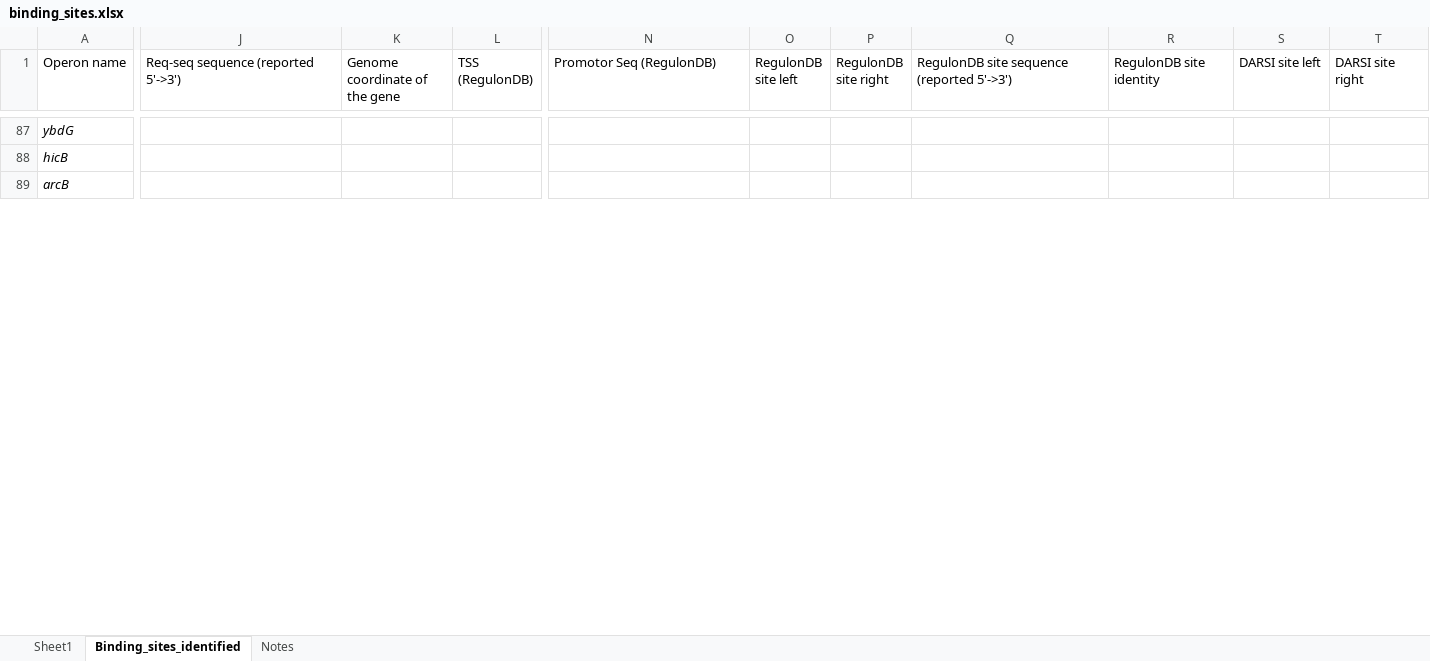
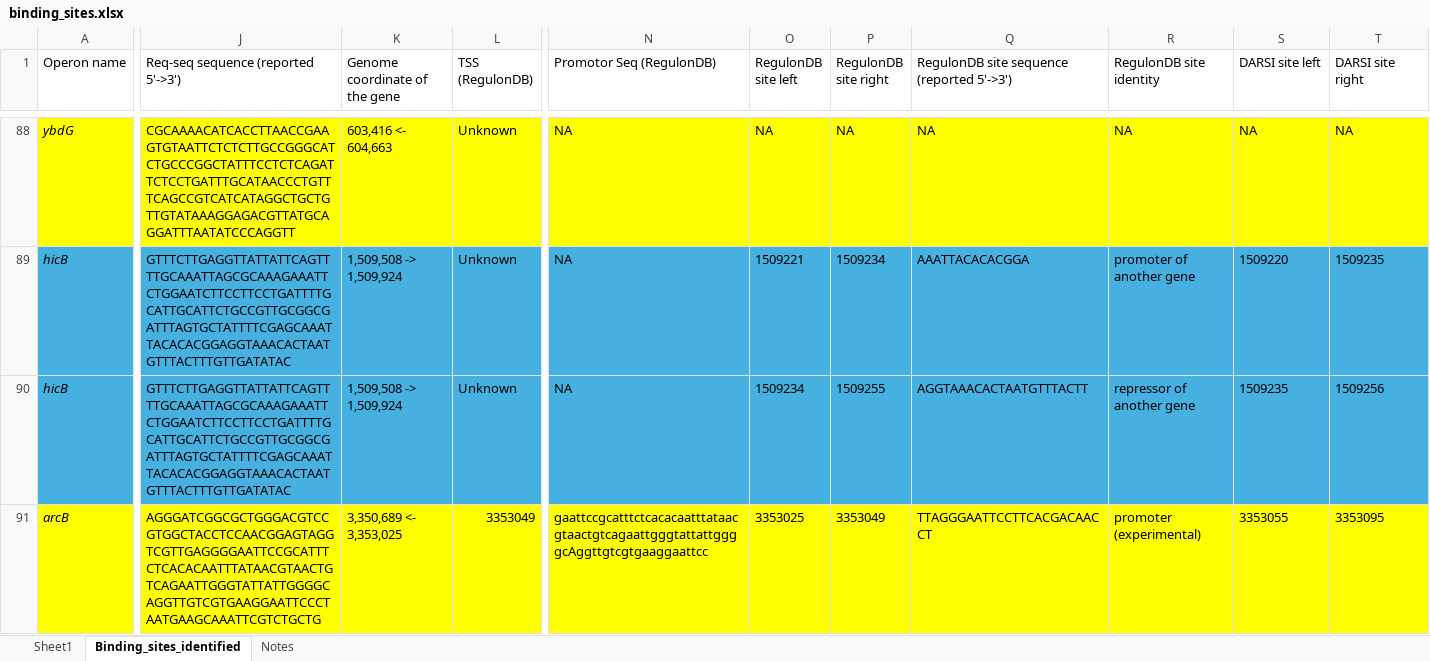
Before and after one commit to armankarshenas/DARSI, an Excel workbook: data/binding_sites.xlsx, sheet Binding_sites_identified, drawn as a sheet; only a part is shown, gaps mark what is left out; values as stored, in another font and other column widths than the file's, no borders; removed rows and columns are numbered as before the commit, all else as after; rows hold the shown columns only; the diff covers the shown part only; the diff names each change by its address in the sheet, - before the commit and + after, or states it on an @@ line.

```diff
--- a/data/binding_sites.xlsx (sheet Binding_sites_identified)
+++ b/data/binding_sites.xlsx (sheet Binding_sites_identified)
-A88:T88 fill: none
+A88:T88 fill: #FFFF00
-J88: (empty)
+J88: CGCAAAACATCACCTTAACCGAAGTGTAATTCTCTCTTGCCGGGCATCTGCCCGGCTATTTCCTCTCAGATTCTCCTGATTTGCATAACCCTGTTTCAGCCGTCATCATAGGCTGCTGTTGTATAAAGGAGACGTTATGCAGGATTTAATATCCCAGGTT
-K88 (Genome coordinate of the gene): (empty)
+K88 (Genome coordinate of the gene): 603,416 <- 604,663
-L88 (TSS (RegulonDB)): (empty)
+L88 (TSS (RegulonDB)): Unknown
-N88 (Promotor Seq (RegulonDB)): (empty)
+N88 (Promotor Seq (RegulonDB)): NA
-O88 (RegulonDB site left): (empty)
+O88 (RegulonDB site left): NA
-P88 (RegulonDB site right): (empty)
+P88 (RegulonDB site right): NA
-Q88: (empty)
+Q88: NA
-R88 (RegulonDB site identity): (empty)
+R88 (RegulonDB site identity): NA
-S88 (DARSI site left): (empty)
+S88 (DARSI site left): NA
-T88 (DARSI site right): (empty)
+T88 (DARSI site right): NA
-row 88: hicB
+row 89: hicB | GTTTCTTGAGGTTATTATTCAGTTTTGCAAATTAGCGCAAAGAAATTCTGGAATCTTCCTTCCTGATTTTGCATTGCATTCTGCCGTTGCGGCGATTTAGTGCTATTTTCGAGCAAATTACACACGGAGGTAAACACTAATGTTTACTTTGTTGATATAC | 1,509,508 -> 1,509,924 | Unknown | NA | 1509221 | 1509234 | AAATTACACACGGA | promoter of another gene | 1509220 | 1509235
+row 90: hicB | GTTTCTTGAGGTTATTATTCAGTTTTGCAAATTAGCGCAAAGAAATTCTGGAATCTTCCTTCCTGATTTTGCATTGCATTCTGCCGTTGCGGCGATTTAGTGCTATTTTCGAGCAAATTACACACGGAGGTAAACACTAATGTTTACTTTGTTGATATAC | 1,509,508 -> 1,509,924 | Unknown | NA | 1509234 | 1509255 | AGGTAAACACTAATGTTTACTT | repressor of another gene | 1509235 | 1509256
-A91:T91 fill: none
+A91:T91 fill: #FFFF00
-J91: (empty)
+J91: AGGGATCGGCGCTGGGACGTCCGTGGCTACCTCCAACGGAGTAGGTCGTTGAGGGGAATTCCGCATTTCTCACACAATTTATAACGTAACTGTCAGAATTGGGTATTATTGGGGCAGGTTGTCGTGAAGGAATTCCCTAATGAAGCAAATTCGTCTGCTG
-K91 (Genome coordinate of the gene): (empty)
+K91 (Genome coordinate of the gene): 3,350,689 <- 3,353,025
-L91 (TSS (RegulonDB)): (empty)
+L91 (TSS (RegulonDB)): 3353049
-N91 (Promotor Seq (RegulonDB)): (empty)
+N91 (Promotor Seq (RegulonDB)): gaattccgcatttctcacacaatttataacgtaactgtcagaattgggtattattggggcAggttgtcgtgaaggaattcc
-O91 (RegulonDB site left): (empty)
+O91 (RegulonDB site left): 3353025
-P91 (RegulonDB site right): (empty)
+P91 (RegulonDB site right): 3353049
-Q91: (empty)
+Q91: TTAGGGAATTCCTTCACGACAACCT
-R91 (RegulonDB site identity): (empty)
+R91 (RegulonDB site identity): promoter (experimental)
-S91 (DARSI site left): (empty)
+S91 (DARSI site left): 3353055
-T91 (DARSI site right): (empty)
+T91 (DARSI site right): 3353095
```
Also changed, not shown: 2 added rows, 73 edited cells and cell formats elsewhere in this sheet, formulas that keep their value, 14 other files.
